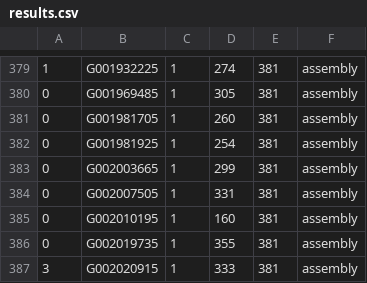
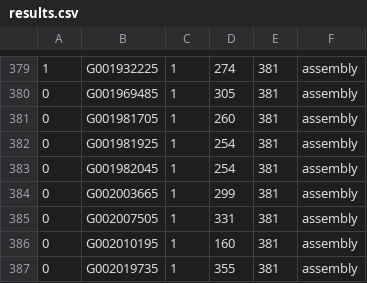
Before and after one commit to balabanmetin/apples2-data, a CSV file: multigene/metagenomic/assembly/results.csv, drawn as a sheet; only a part is shown, gaps mark what is left out; the shorter side is filled out with more unchanged rows; the diff names each change by its address in the sheet, - before the commit and + after, or states it on an @@ line.

Commit message:
expand dedupe for assembly queries

```diff
--- a/multigene/metagenomic/assembly/results.csv
+++ b/multigene/metagenomic/assembly/results.csv
+row 383: 0 | G001982045 | 1 | 254 | 381 | assembly
```
Also changed, not shown: multigene/metagenomic/assemscaff2.csv, 2 other files.
